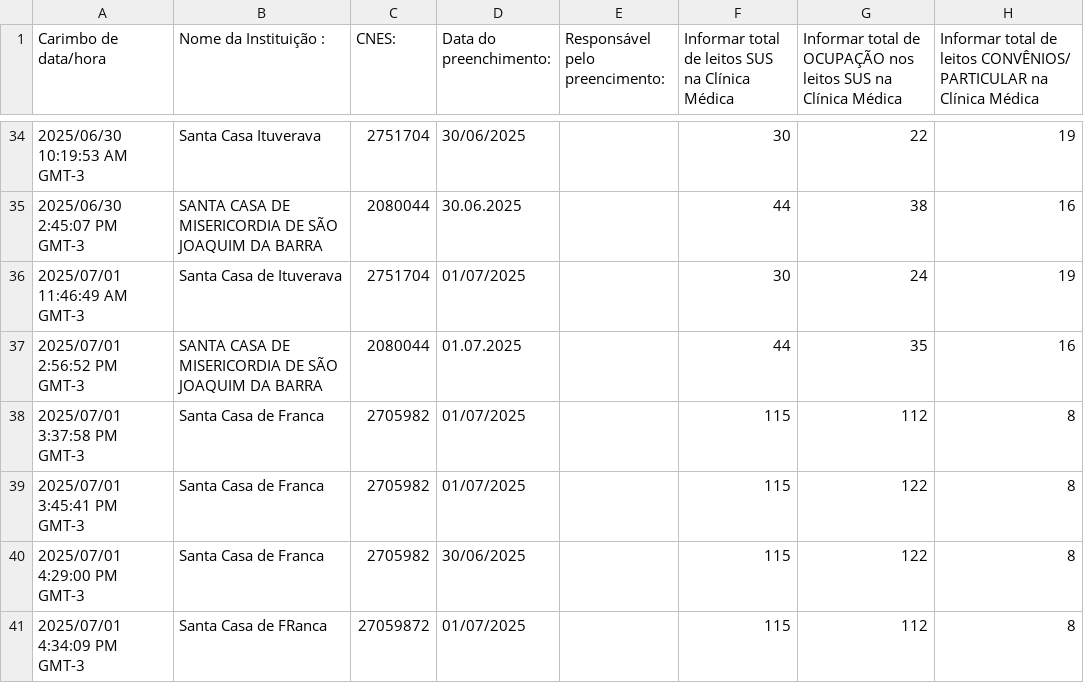
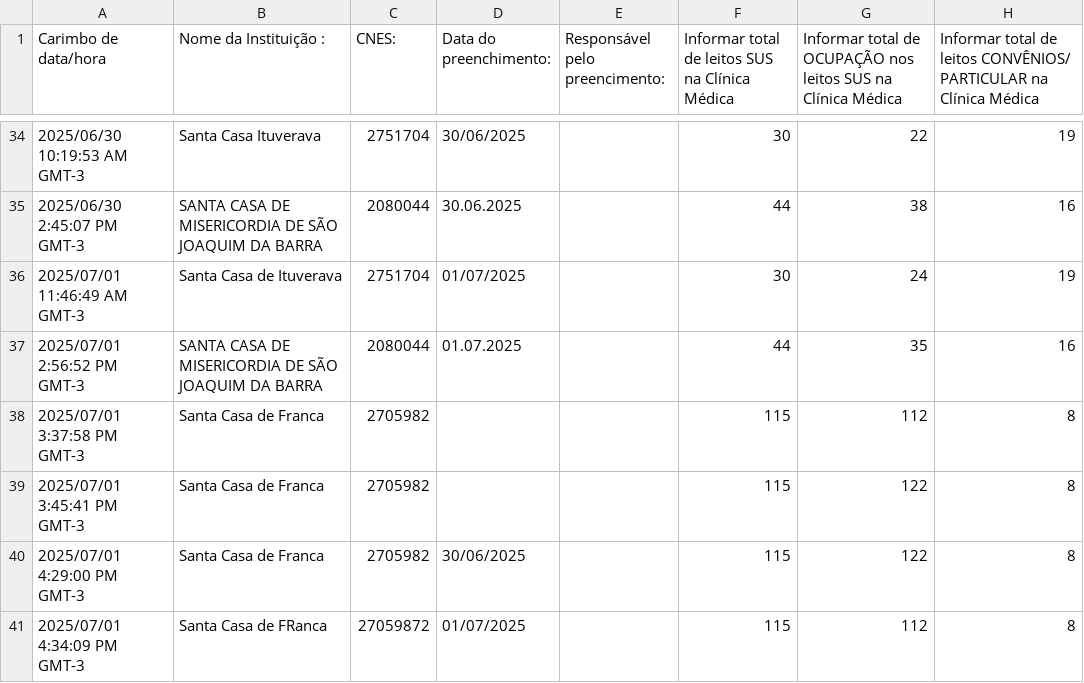
Before and after one commit to barraum/dash-leitos-DRS8, a CSV file: Formulário sem título.csv, drawn as a sheet; only a part is shown, gaps mark what is left out; the diff names each change by its address in the sheet, - before the commit and + after, or states it on an @@ line.

Commit message:
Update Formulário sem título.csv

```diff
--- a/Formulário sem título.csv
+++ b/Formulário sem título.csv
-D38:D39 (Data do preenchimento:): 01/07/2025
+D38:D39 (Data do preenchimento:): (empty)
```
